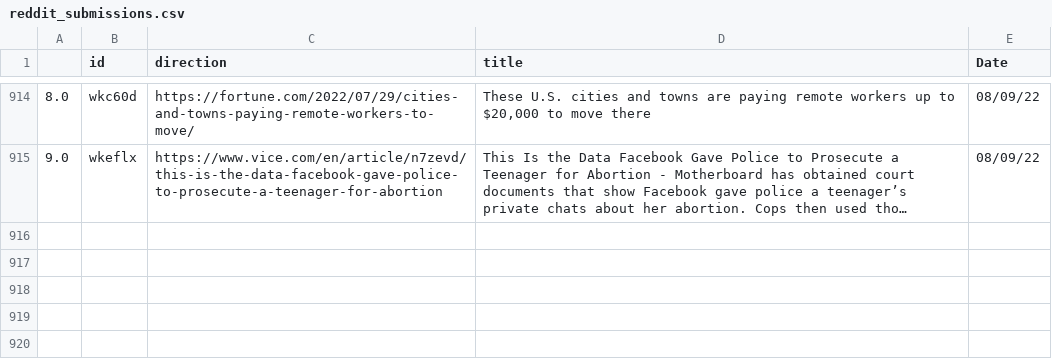
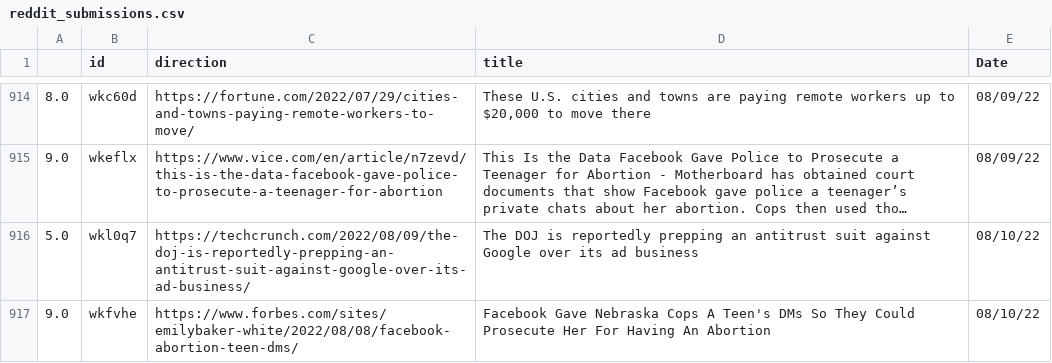
Before and after one commit to jesusyanez/Reddit-scraper-to-html-table, a CSV file: data/reddit_submissions.csv, drawn as a sheet; only a part is shown, gaps mark what is left out; long unchanged cells end in …; the diff names each change by its address in the sheet, - before the commit and + after, or states it on an @@ line.

```diff
--- a/data/reddit_submissions.csv
+++ b/data/reddit_submissions.csv
+row 916: 5.0 | wkl0q7 | https://techcrunch.com/2022/08/09/the-doj-is-reportedly-prepping-an-antitrust-suit-against-google-over-its-ad-business/ | The DOJ is reportedly prepping an antitrust suit against Google over its ad business | 08/10/22
+row 917: 9.0 | wkfvhe | https://www.forbes.com/sites/emilybaker-white/2022/08/08/facebook-abortion-teen-dms/ | Facebook Gave Nebraska Cops A Teen's DMs So They Could Prosecute Her For Having An Abortion | 08/10/22
```
Also changed, not shown: data/techline_data.csv.
